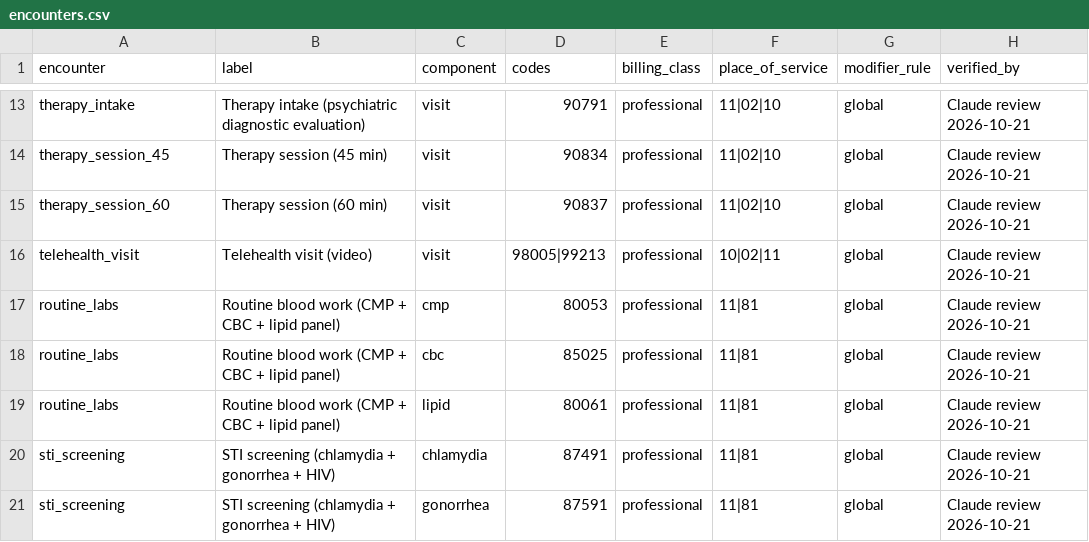
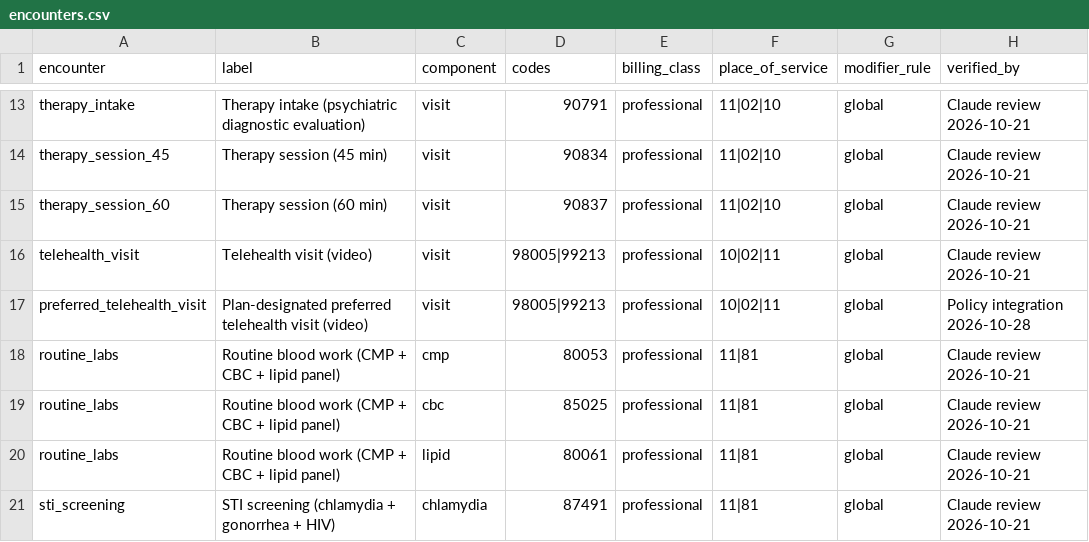
Before and after one commit to easonluo727/Student-Health-Agent, a CSV file: data/mrf/encounters.csv, drawn as a sheet; only a part is shown, gaps mark what is left out; the shorter side is filled out with more unchanged rows; the diff names each change by its address in the sheet, - before the commit and + after, or states it on an @@ line.

Commit message:
Persist uploaded policy plans for comparison

```diff
--- a/data/mrf/encounters.csv
+++ b/data/mrf/encounters.csv
+row 17: preferred_telehealth_visit | Plan-designated preferred telehealth visit (video) | visit | 98005|99213 | professional | 10|02|11 | global | Policy integration 2026-10-28
```
Also changed, not shown: data/plans/extracted/anthem_gold80_hmo_2026/benefits.csv, data/plans/extracted/anthem_ppo_ucship_ucla_2026_27/benefits.csv, 27 other files.
